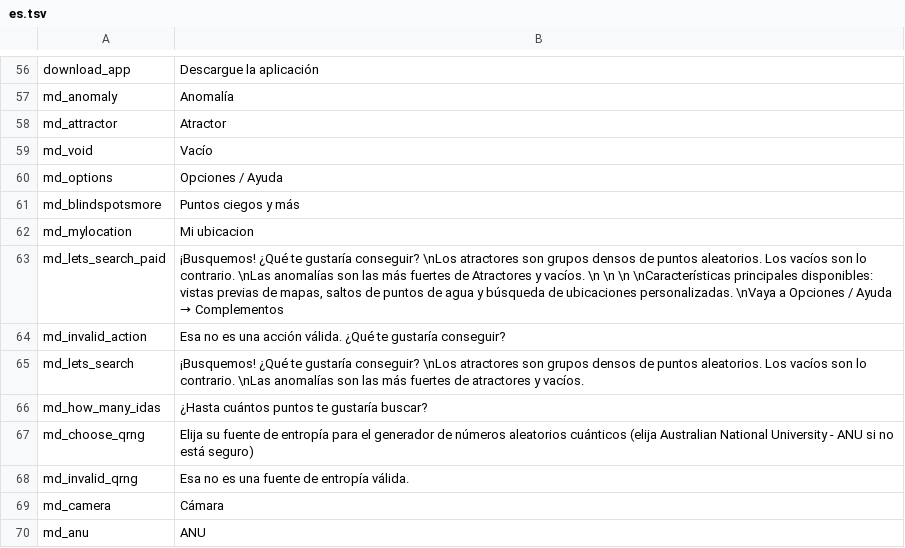
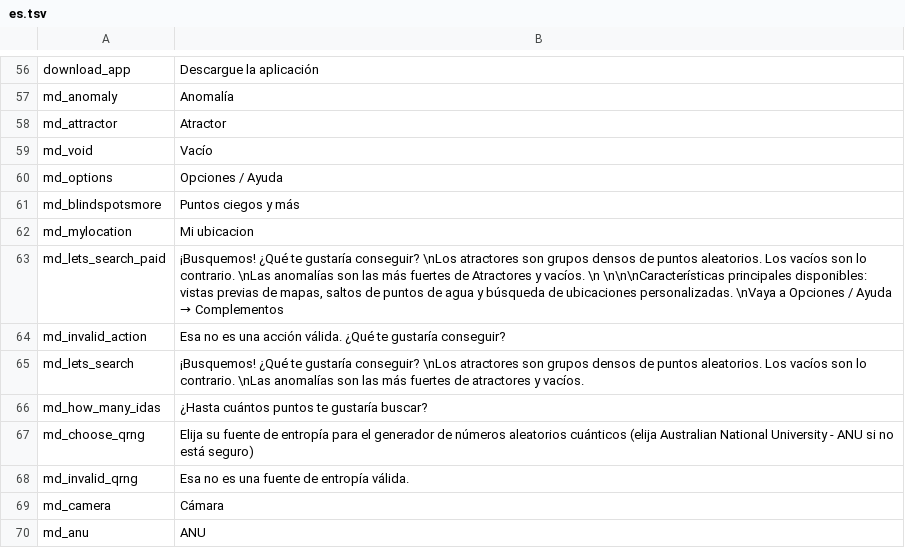
Before and after one commit to Wandering-Consciousness/VFatumbot, a TSV file: i18n/es.tsv, drawn as a sheet; only a part is shown, gaps mark what is left out; the diff covers the shown part only.

```diff
--- a/i18n/es.tsv
+++ b/i18n/es.tsv
@@ -62,3 +62,3 @@ md_blindspotsmore	Puntos ciegos y más
 md_mylocation	Mi ubicacion
-md_lets_search_paid	¡Busquemos! ¿Qué te gustaría conseguir? \nLos atractores son grupos densos de puntos aleatorios. Los vacíos son lo contrario. \nLas anomalías son las más fuertes de Atractores y vacíos. \n \n \n \nCaracterísticas principales disponibles: vistas previas de mapas, saltos de puntos de agua y búsqueda de ubicaciones personalizadas. \nVaya a Opciones / Ayuda → Complementos
+md_lets_search_paid	¡Busquemos! ¿Qué te gustaría conseguir? \nLos atractores son grupos densos de puntos aleatorios. Los vacíos son lo contrario. \nLas anomalías son las más fuertes de Atractores y vacíos.   \n   \n\n\nCaracterísticas principales disponibles: vistas previas de mapas, saltos de puntos de agua y búsqueda de ubicaciones personalizadas. \nVaya a Opciones / Ayuda → Complementos
 md_invalid_action	Esa no es una acción válida. ¿Qué te gustaría conseguir?
```
Also changed, not shown: 3 removed rows and 1 edited cell elsewhere in this file, i18n/en.tsv, i18n/it.tsv, 14 other files.
